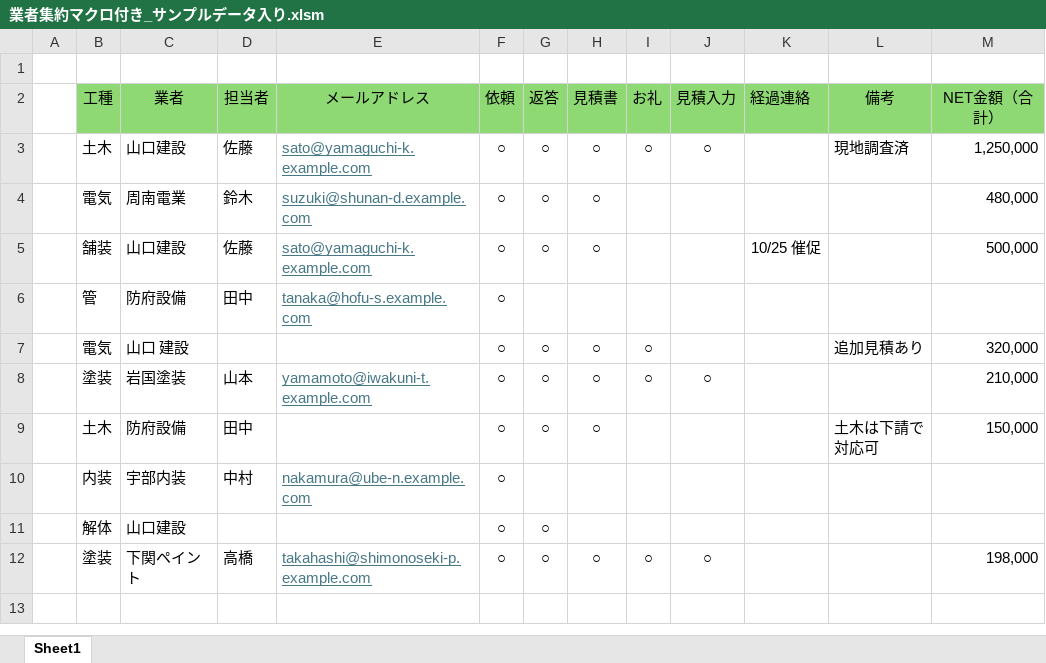
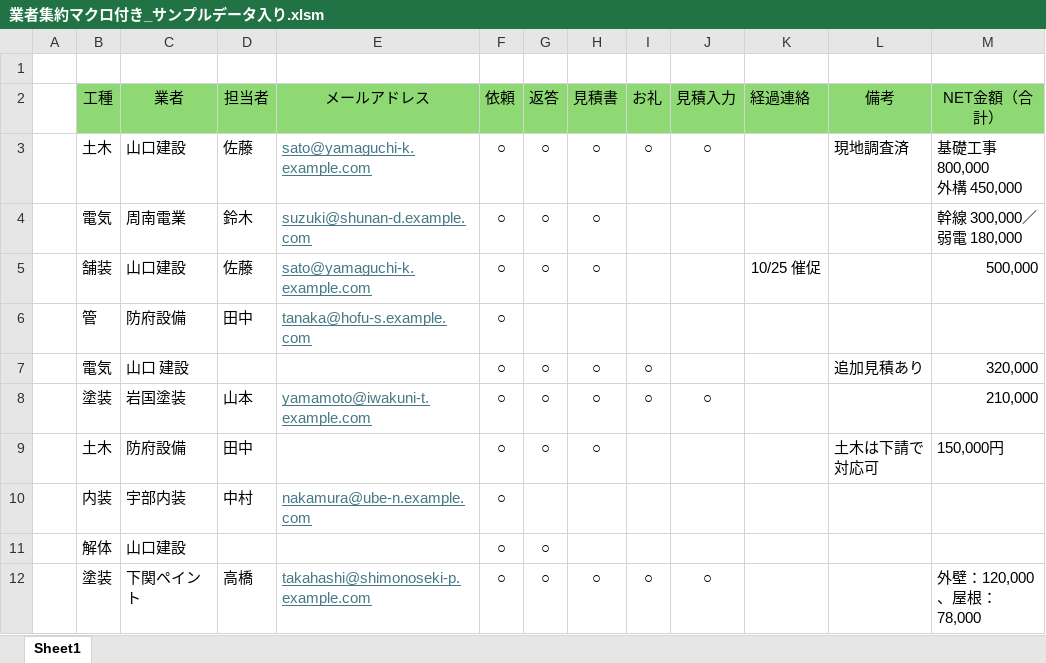
Before and after one commit to tanakayuushin/yamasaki, an Excel workbook: macros/業者集約マクロ付き_サンプルデータ入り.xlsm, sheet Sheet1, drawn as a sheet; values as stored, in another font and other column widths than the file's, no borders; charts and pictures not drawn; ↵ is a line break in a cell; the diff names each change by its address in the sheet, - before the commit and + after, or states it on an @@ line.

```diff
--- a/macros/業者集約マクロ付き_サンプルデータ入り.xlsm (sheet Sheet1)
+++ b/macros/業者集約マクロ付き_サンプルデータ入り.xlsm (sheet Sheet1)
-M3 (NET金額（合計）): 1,250,000
+M3 (NET金額（合計）): 基礎工事 800,000 ↵ 外構 450,000
-M4 (NET金額（合計）): 480,000
+M4 (NET金額（合計）): 幹線 300,000／弱電 180,000
-M9 (NET金額（合計）): 150,000
+M9 (NET金額（合計）): 150,000円
-M12 (NET金額（合計）): 198,000
+M12 (NET金額（合計）): 外壁：120,000、屋根：78,000
```
Also changed, not shown: macros/業者集約マクロ付き.xlsm, 2 other files.
